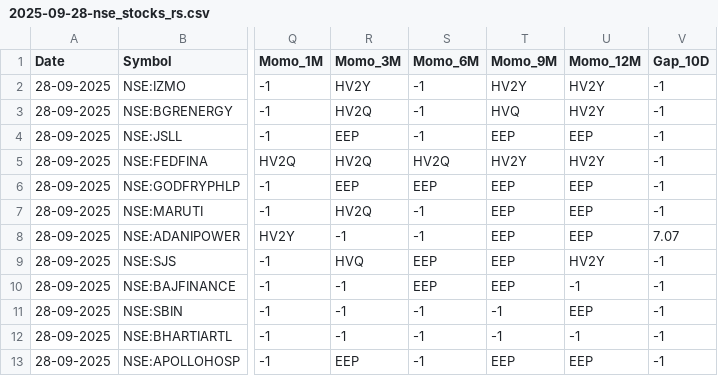
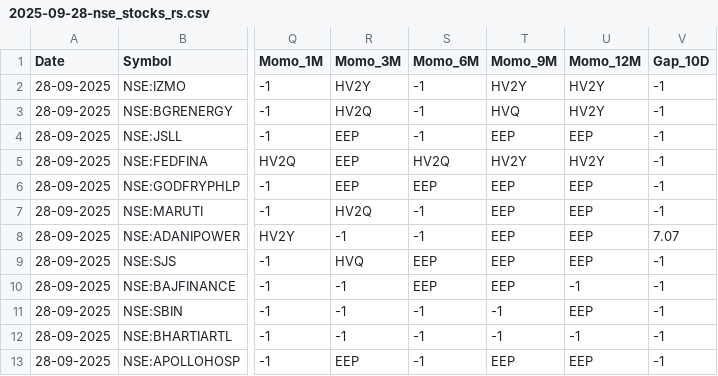
Before and after one commit to tanejahimanshu/Trading, a CSV file: 2025-09-28-nse_stocks_rs.csv, drawn as a sheet; only a part is shown, gaps mark what is left out; the diff names each change by its address in the sheet, - before the commit and + after, or states it on an @@ line.

Commit message:
data: 2025-09-28-nse_stocks_rs.csv

```diff
--- a/2025-09-28-nse_stocks_rs.csv
+++ b/2025-09-28-nse_stocks_rs.csv
-R5 (Momo_3M): HV2Q
+R5 (Momo_3M): EEP
-U9 (Momo_12M): HV2Y
+U9 (Momo_12M): EEP
```
